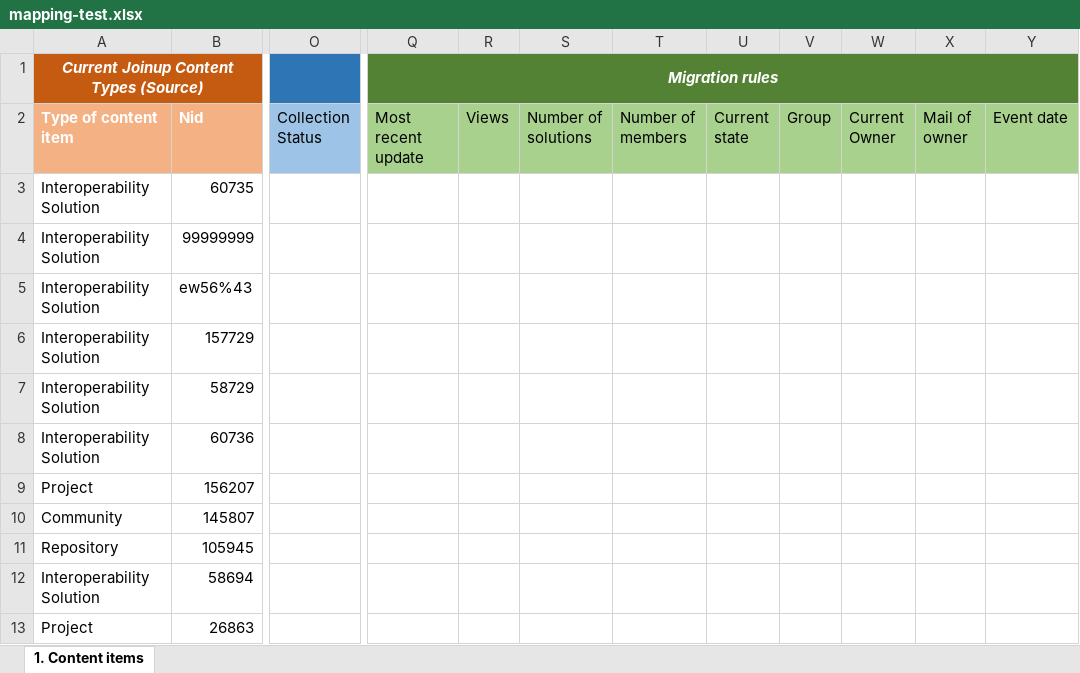
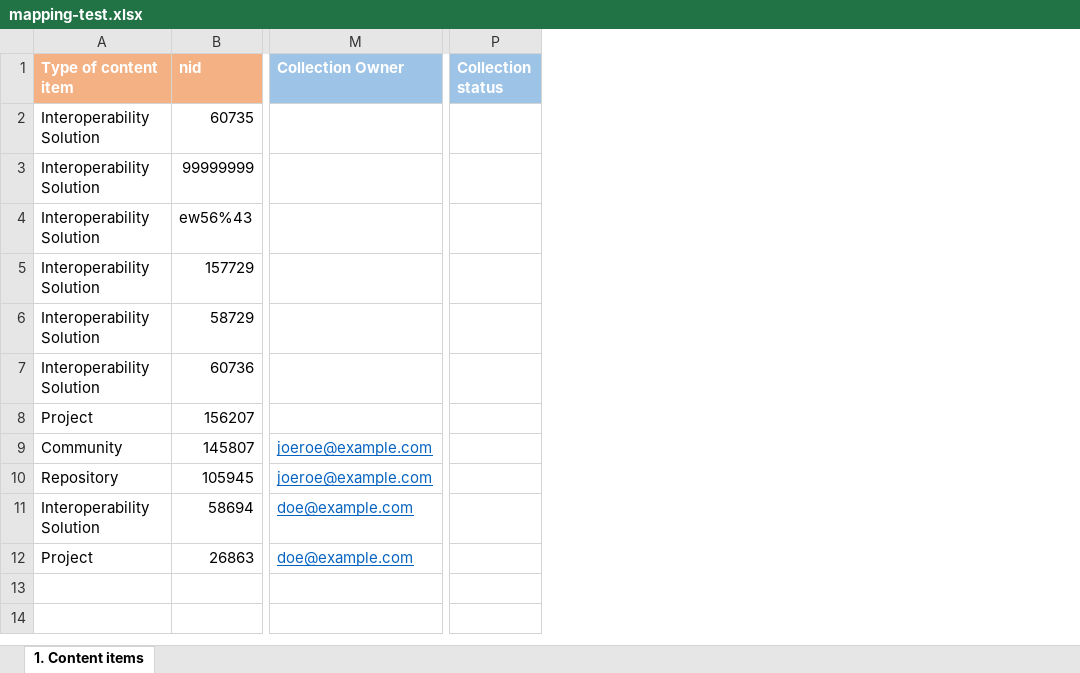
Before and after one commit to ec-europa/joinup-dev, an Excel workbook: resources/migrate/mapping-test.xlsx, sheet 1. Content items, drawn as a sheet; only a part is shown, gaps mark what is left out; values as stored, in another font and other column widths than the file's, no borders; table styles not drawn; removed rows and columns are numbered as before the commit, all else as after; rows hold the shown columns only; the diff covers the shown part only; the diff names each change by its address in the sheet, - before the commit and + after, or states it on an @@ line.

Commit message:
ISAICP-3181: Adapt migrations and tests after Excel file structure change.

```diff
--- a/resources/migrate/mapping-test.xlsx (sheet 1. Content items)
+++ b/resources/migrate/mapping-test.xlsx (sheet 1. Content items)
+column M (Collection Owner), rows 9-12: joeroe@example.com | joeroe@example.com | doe@example.com | doe@example.com
-column O (Collection Status), empty
+column P (Collection status), empty
-column Q (Most recent update), empty
-column R (Views), empty
-column S (Number of solutions), empty
-column T (Number of members), empty
-column U (Current state), empty
-column V (Group), empty
-column W (Current Owner), empty
-column X (Mail of owner), empty
-column Y (Event date), empty
-row 1: Current Joinup Content Types (Source) |  |  | Migration rules
-B1: Nid
+B1: nid
```
Also changed, not shown: 2 removed columns, 3 edited cells and cell formats elsewhere in this sheet, 13 other files.
